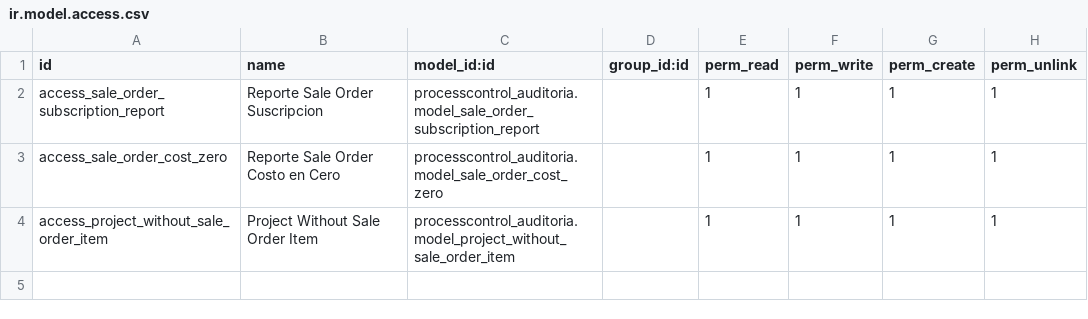
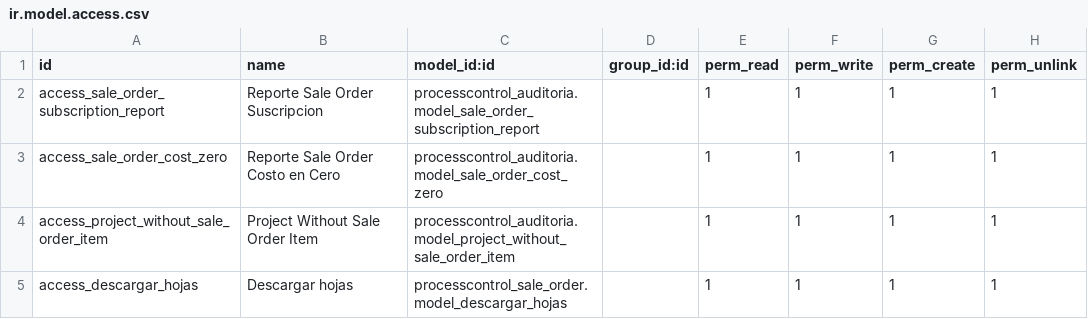
Before and after one commit to izzihector/productionprocesscontrol, a CSV file: processcontrol_auditoria/security/ir.model.access.csv, drawn as a sheet; the diff names each change by its address in the sheet, - before the commit and + after, or states it on an @@ line.

Commit message:
descargar hojas

```diff
--- a/processcontrol_auditoria/security/ir.model.access.csv
+++ b/processcontrol_auditoria/security/ir.model.access.csv
+row 5: access_descargar_hojas | Descargar hojas | processcontrol_sale_order.model_descargar_hojas |  | 1 | 1 | 1 | 1
```
Also changed, not shown: 4 other files.
